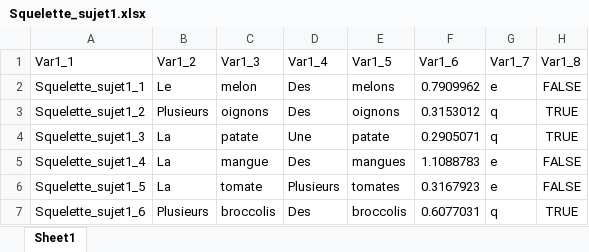
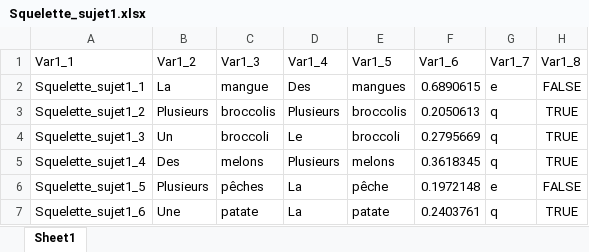
Before and after one commit to BakingAspirateur/PSY_2038_Guillaume_Blais_Remy_El_Nemr, an Excel workbook: Squelette_sujet1.xlsx, sheet Sheet1, drawn as a sheet; only a part is shown; values as stored, in another font and other column widths than the file's, no borders; the diff covers the shown part only; the diff names each change by its address in the sheet, - before the commit and + after, or states it on an @@ line.

```diff
--- a/Squelette_sujet1.xlsx (sheet Sheet1)
+++ b/Squelette_sujet1.xlsx (sheet Sheet1)
-B2 (Var1_2): Le
+B2 (Var1_2): La
-C2 (Var1_3): melon
+C2 (Var1_3): mangue
-E2 (Var1_5): melons
+E2 (Var1_5): mangues
-F2 (Var1_6): 0.7909962
+F2 (Var1_6): 0.6890615
-C3 (Var1_3): oignons
+C3 (Var1_3): broccolis
-D3 (Var1_4): Des
+D3 (Var1_4): Plusieurs
-E3 (Var1_5): oignons
+E3 (Var1_5): broccolis
-F3 (Var1_6): 0.3153012
+F3 (Var1_6): 0.2050613
-B4 (Var1_2): La
+B4 (Var1_2): Un
-C4 (Var1_3): patate
+C4 (Var1_3): broccoli
-D4 (Var1_4): Une
+D4 (Var1_4): Le
-E4 (Var1_5): patate
+E4 (Var1_5): broccoli
-F4 (Var1_6): 0.2905071
+F4 (Var1_6): 0.2795669
-B5 (Var1_2): La
+B5 (Var1_2): Des
-C5 (Var1_3): mangue
+C5 (Var1_3): melons
-D5 (Var1_4): Des
+D5 (Var1_4): Plusieurs
-E5 (Var1_5): mangues
+E5 (Var1_5): melons
-F5 (Var1_6): 1.1088783
+F5 (Var1_6): 0.3618345
-G5 (Var1_7): e
+G5 (Var1_7): q
-H5 (Var1_8): FALSE
+H5 (Var1_8): TRUE
-B6 (Var1_2): La
+B6 (Var1_2): Plusieurs
-C6 (Var1_3): tomate
+C6 (Var1_3): pêches
-D6 (Var1_4): Plusieurs
+D6 (Var1_4): La
-E6 (Var1_5): tomates
+E6 (Var1_5): pêche
-F6 (Var1_6): 0.3167923
+F6 (Var1_6): 0.1972148
-B7 (Var1_2): Plusieurs
+B7 (Var1_2): Une
-C7 (Var1_3): broccolis
+C7 (Var1_3): patate
-D7 (Var1_4): Des
+D7 (Var1_4): La
-E7 (Var1_5): broccolis
+E7 (Var1_5): patate
-F7 (Var1_6): 0.6077031
+F7 (Var1_6): 0.2403761
```
Also changed, not shown: 33 added rows and 49 edited cells elsewhere in this sheet, 2 other files.
